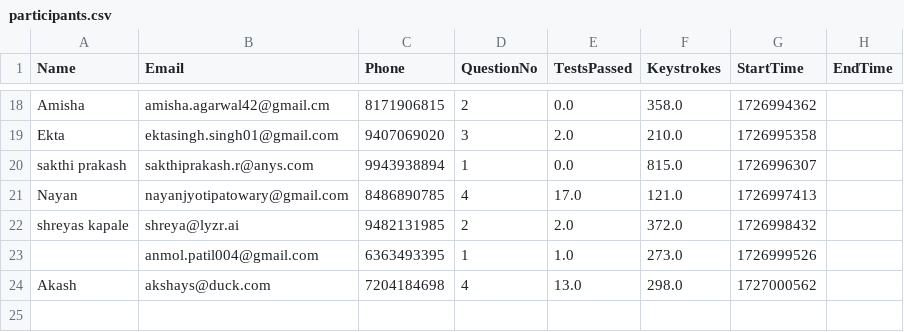
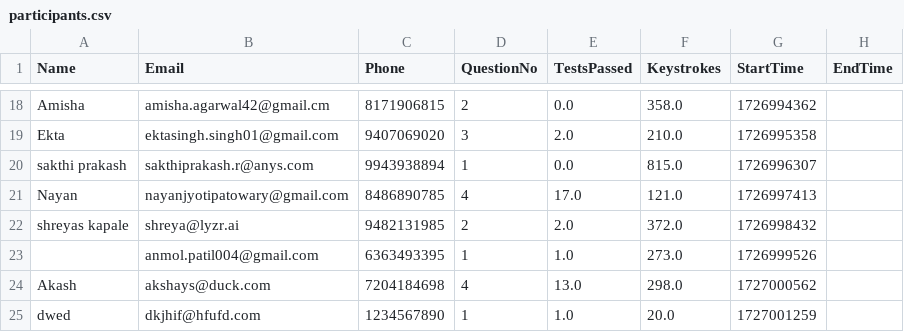
Before and after one commit to abnormalGptPycon/pycon-repo-66, a CSV file: pycon/participants.csv, drawn as a sheet; only a part is shown, gaps mark what is left out; the diff names each change by its address in the sheet, - before the commit and + after, or states it on an @@ line.

Commit message:
1727001273

```diff
--- a/pycon/participants.csv
+++ b/pycon/participants.csv
+row 25: dwed | dkjhif@hfufd.com | 1234567890 | 1 | 1.0 | 20.0 | 1727001259
```
